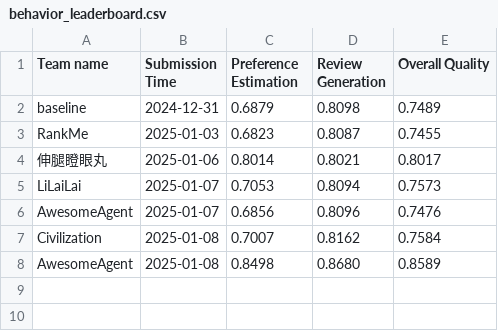
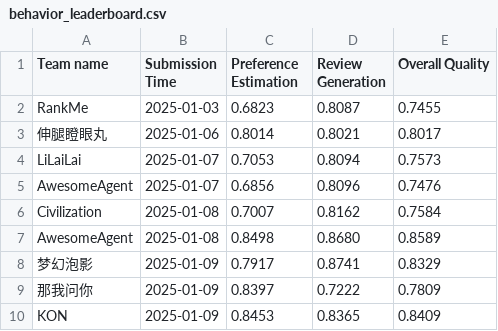
Before and after one commit to Ashish-Basetty/AgentSocietyChallenge, a CSV file: docs/assets/data/behavior_leaderboard.csv, drawn as a sheet; removed rows and columns are numbered as before the commit, all else as after; the diff names each change by its address in the sheet, - before the commit and + after, or states it on an @@ line.

Commit message:
update leaderboard

```diff
--- a/docs/assets/data/behavior_leaderboard.csv
+++ b/docs/assets/data/behavior_leaderboard.csv
-row 2: baseline | 2024-12-31 | 0.6879 | 0.8098 | 0.7489
+row 8: 梦幻泡影 | 2025-01-09 | 0.7917 | 0.8741 | 0.8329
+row 9: 那我问你 | 2025-01-09 | 0.8397 | 0.7222 | 0.7809
+row 10: KON | 2025-01-09 | 0.8453 | 0.8365 | 0.8409
```
Also changed, not shown: docs/assets/data/recommendation_leaderboard.csv, 1 other file.
